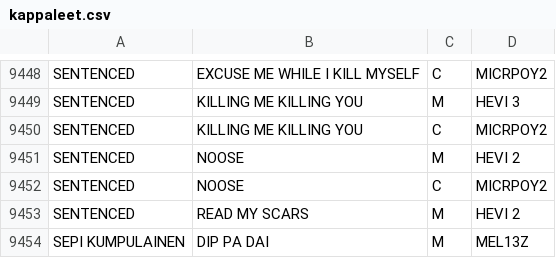
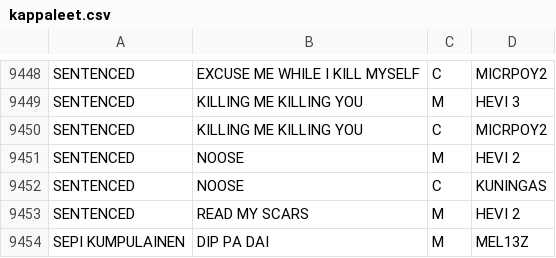
Before and after one commit to LamminHovi/Karaokelista, a CSV file: kappaleet.csv, drawn as a sheet; only a part is shown, gaps mark what is left out.

Commit message:
Muutettu kappale

```diff
--- a/kappaleet.csv
+++ b/kappaleet.csv
@@ -9451,3 +9451,3 @@ SENTENCED,KILLING ME KILLING YOU,C,MICRPOY2,
 SENTENCED,NOOSE,M,HEVI 2,
-SENTENCED,NOOSE,C,MICRPOY2,
+SENTENCED,NOOSE,C,KUNINGAS,
 SENTENCED,READ MY SCARS,M,HEVI 2,
```
